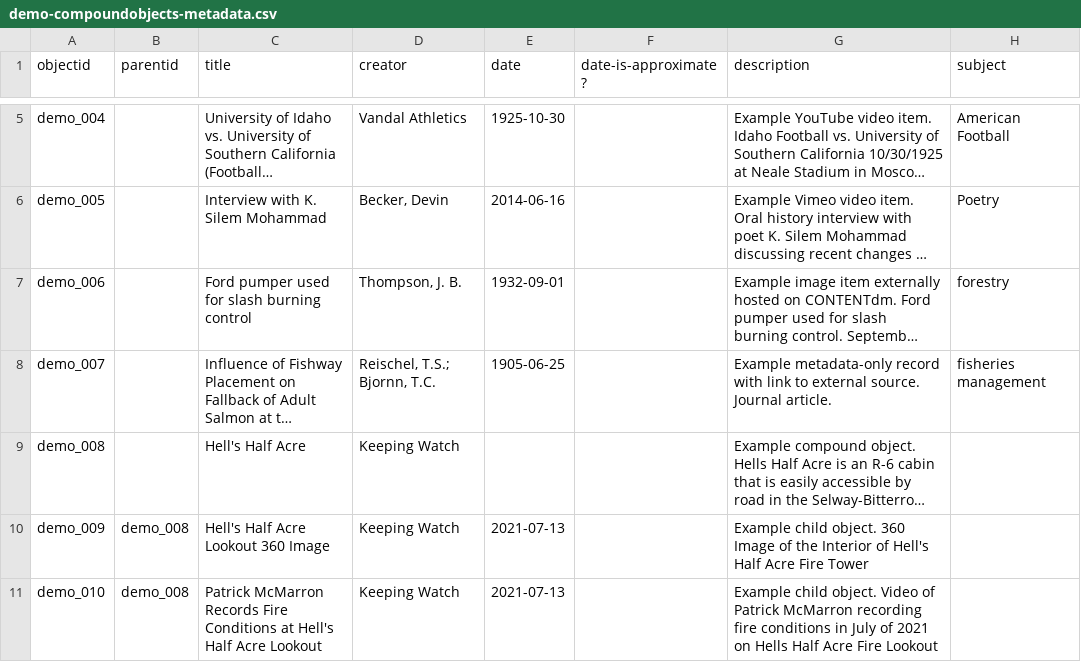
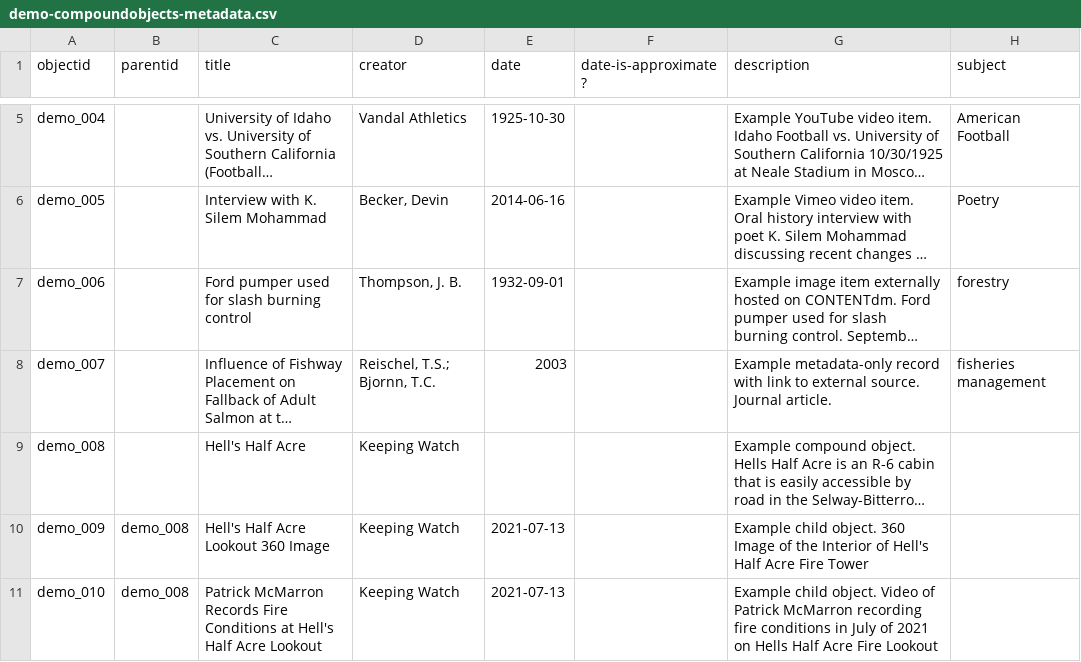
Before and after one commit to CollectionBuilder/collectionbuilder-csv, a CSV file: _data/demo-compoundobjects-metadata.csv, drawn as a sheet; only a part is shown, gaps mark what is left out; long unchanged cells end in …; the diff names each change by its address in the sheet, - before the commit and + after, or states it on an @@ line.

Commit message:
fix demo metadata year

```diff
--- a/_data/demo-compoundobjects-metadata.csv
+++ b/_data/demo-compoundobjects-metadata.csv
-E8 (date): 1905-06-25
+E8 (date): 2003
```
